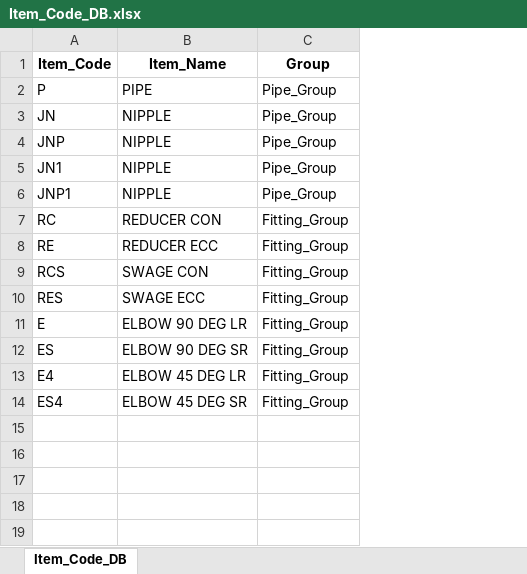
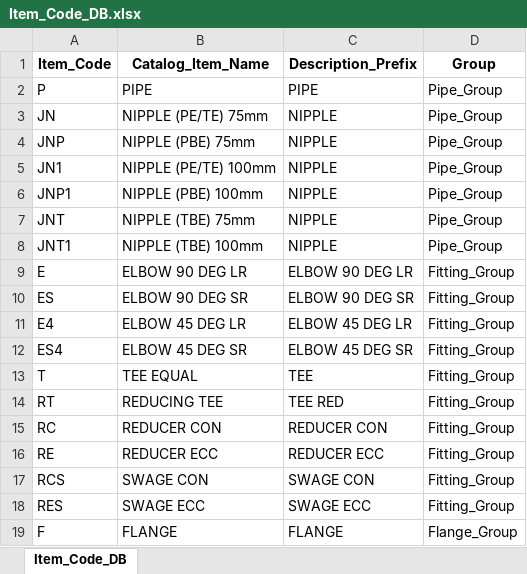
Before and after one commit to solus-a/RefPMS, an Excel workbook: data/Item_Code_DB.xlsx, sheet Item_Code_DB, drawn as a sheet; values as stored, in another font and other column widths than the file's, no borders; addresses are those after the commit; the diff names each change by its address in the sheet, - before the commit and + after, or states it on an @@ line.

```diff
--- a/data/Item_Code_DB.xlsx (sheet Item_Code_DB)
+++ b/data/Item_Code_DB.xlsx (sheet Item_Code_DB)
+column B (Catalog_Item_Name), rows 2-6: PIPE | NIPPLE (PE/TE) 75mm | NIPPLE (PBE) 75mm | NIPPLE (PE/TE) 100mm | NIPPLE (PBE) 100mm; rows 15-18: REDUCER CON | REDUCER ECC | SWAGE CON | SWAGE ECC
-C1: Item_Name
+C1: Description_Prefix
+row 7: JNT | NIPPLE (TBE) 75mm | NIPPLE | Pipe_Group
+row 8: JNT1 | NIPPLE (TBE) 100mm | NIPPLE | Pipe_Group
@@ row 11 moved to row 9: E @@
@@ row 12 moved to row 10: ES @@
@@ row 13 moved to row 11: E4 @@
@@ row 14 moved to row 12: ES4 @@
+row 13: T | TEE EQUAL | TEE | Fitting_Group
+row 14: RT | REDUCING TEE | TEE RED | Fitting_Group
+row 19: F | FLANGE | FLANGE | Flange_Group
```
Also changed, not shown: 13 other files.
